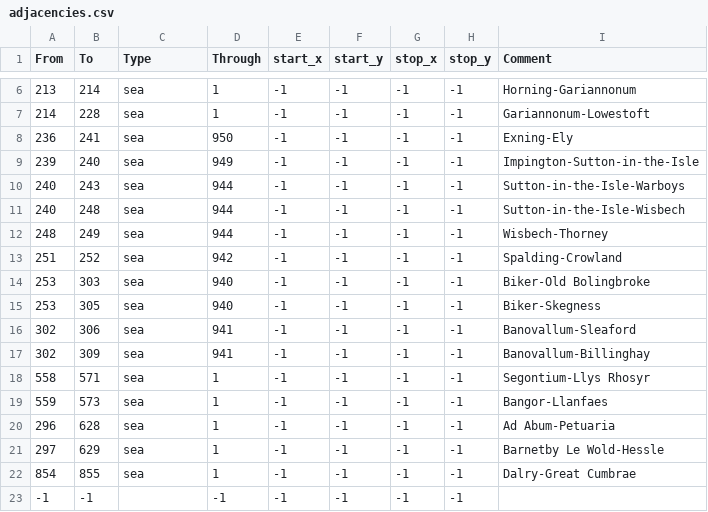
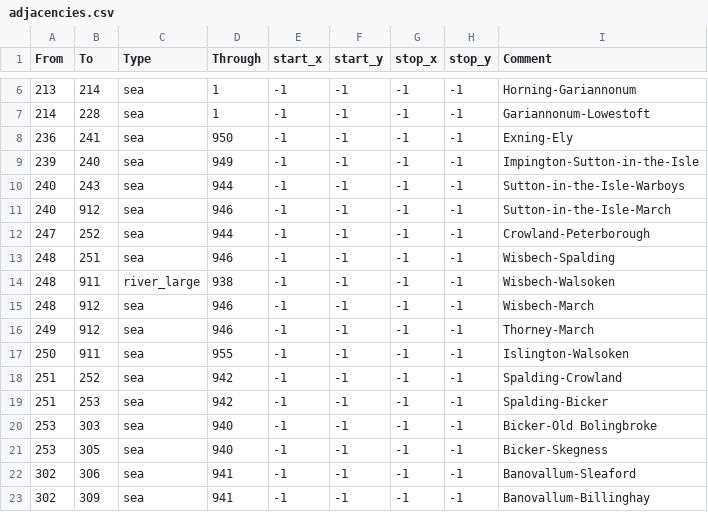
Before and after one commit to DC123456789/Britannia-The-Winter-King-CK3, a CSV file: Britannia/map_data/adjacencies.csv, drawn as a sheet; only a part is shown, gaps mark what is left out; the shorter side is filled out with more unchanged rows.

```diff
--- a/Britannia/map_data/adjacencies.csv
+++ b/Britannia/map_data/adjacencies.csv
@@ -10,7 +10,13 @@ From;To;Type;Through;start_x;start_y;stop_x;stop_y;Comment
 240;243;sea;944;-1;-1;-1;-1;Sutton-in-the-Isle-Warboys
-240;248;sea;944;-1;-1;-1;-1;Sutton-in-the-Isle-Wisbech
-248;249;sea;944;-1;-1;-1;-1;Wisbech-Thorney
+240;912;sea;946;-1;-1;-1;-1;Sutton-in-the-Isle-March
+247;252;sea;944;-1;-1;-1;-1;Crowland-Peterborough
+248;251;sea;946;-1;-1;-1;-1;Wisbech-Spalding
+248;911;river_large;938;-1;-1;-1;-1;Wisbech-Walsoken
+248;912;sea;946;-1;-1;-1;-1;Wisbech-March
+249;912;sea;946;-1;-1;-1;-1;Thorney-March
+250;911;sea;955;-1;-1;-1;-1;Islington-Walsoken
 251;252;sea;942;-1;-1;-1;-1;Spalding-Crowland
-253;303;sea;940;-1;-1;-1;-1;Biker-Old Bolingbroke
-253;305;sea;940;-1;-1;-1;-1;Biker-Skegness
+251;253;sea;942;-1;-1;-1;-1;Spalding-Bicker
+253;303;sea;940;-1;-1;-1;-1;Bicker-Old Bolingbroke
+253;305;sea;940;-1;-1;-1;-1;Bicker-Skegness
 302;306;sea;941;-1;-1;-1;-1;Banovallum-Sleaford
```
Also changed, not shown: Britannia/map_data/definition.csv, 17 other files.
